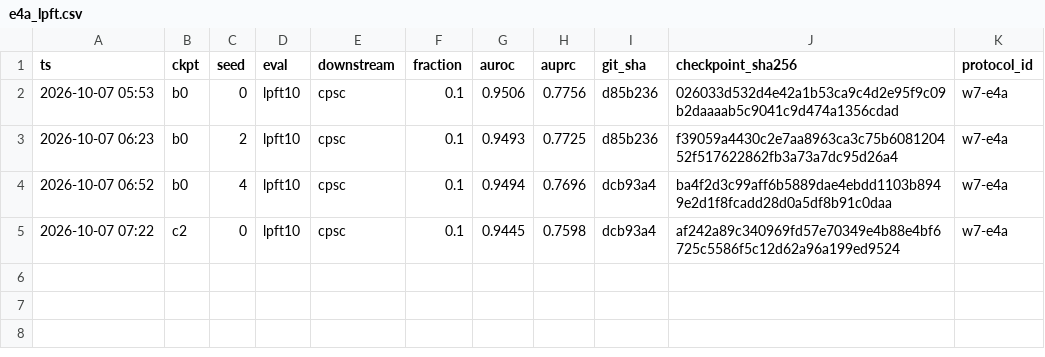
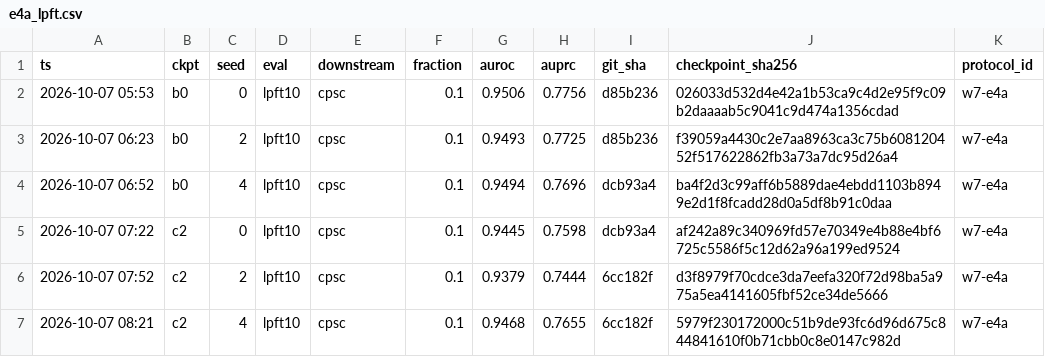
Before and after one commit to geziang/ECG, a CSV file: ECG_SSL_LFBT-main/runlog/W7/e4a_lpft.csv, drawn as a sheet.

```diff
--- a/ECG_SSL_LFBT-main/runlog/W7/e4a_lpft.csv
+++ b/ECG_SSL_LFBT-main/runlog/W7/e4a_lpft.csv
@@ -5 +5,3 @@ ts,ckpt,seed,eval,downstream,fraction,auroc,auprc,git_sha,checkpoint_sha256,prot
 2026-10-07 07:22,c2,0,lpft10,cpsc,0.1,0.9445,0.7598,dcb93a4,af242a89c340969fd57e70349e4b88e4bf6725c5586f5c12d62a96a199ed9524,w7-e4a
+2026-10-07 07:52,c2,2,lpft10,cpsc,0.1,0.9379,0.7444,6cc182f,d3f8979f70cdce3da7eefa320f72d98ba5a975a5ea4141605fbf52ce34de5666,w7-e4a
+2026-10-07 08:21,c2,4,lpft10,cpsc,0.1,0.9468,0.7655,6cc182f,5979f230172000c51b9de93fc6d96d675c844841610f0b71cbb0c8e0147c982d,w7-e4a
```
Also changed, not shown: 8 other files.
